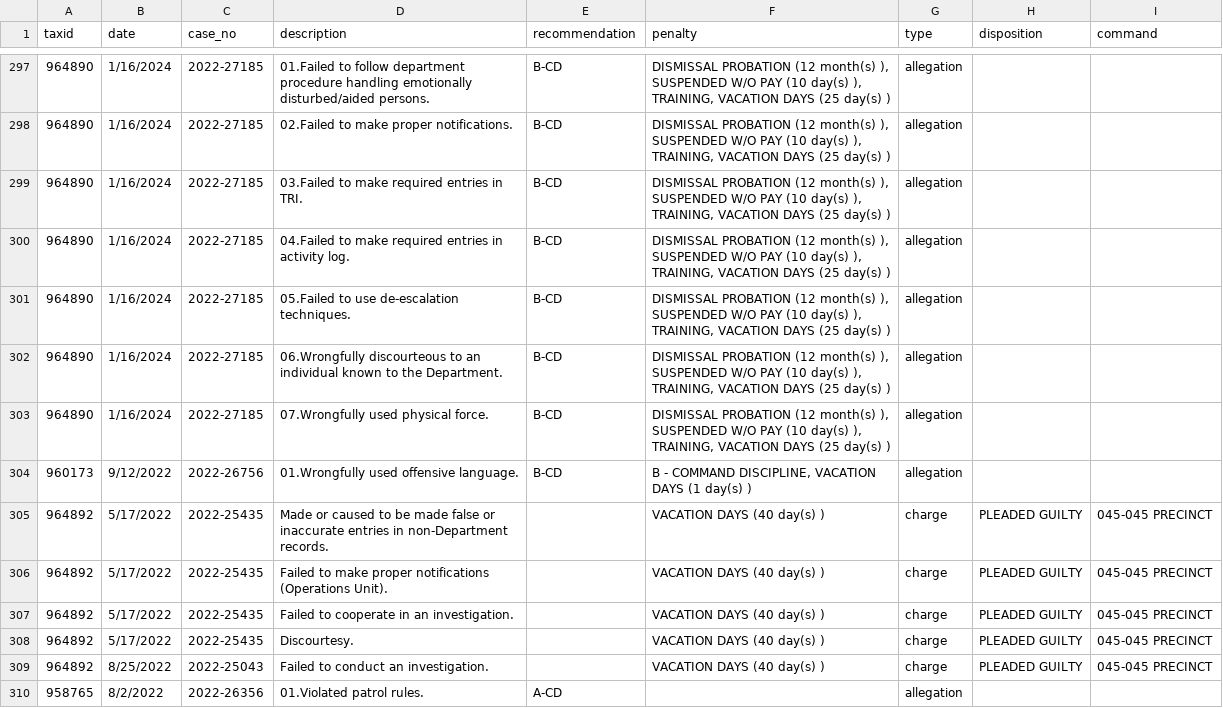
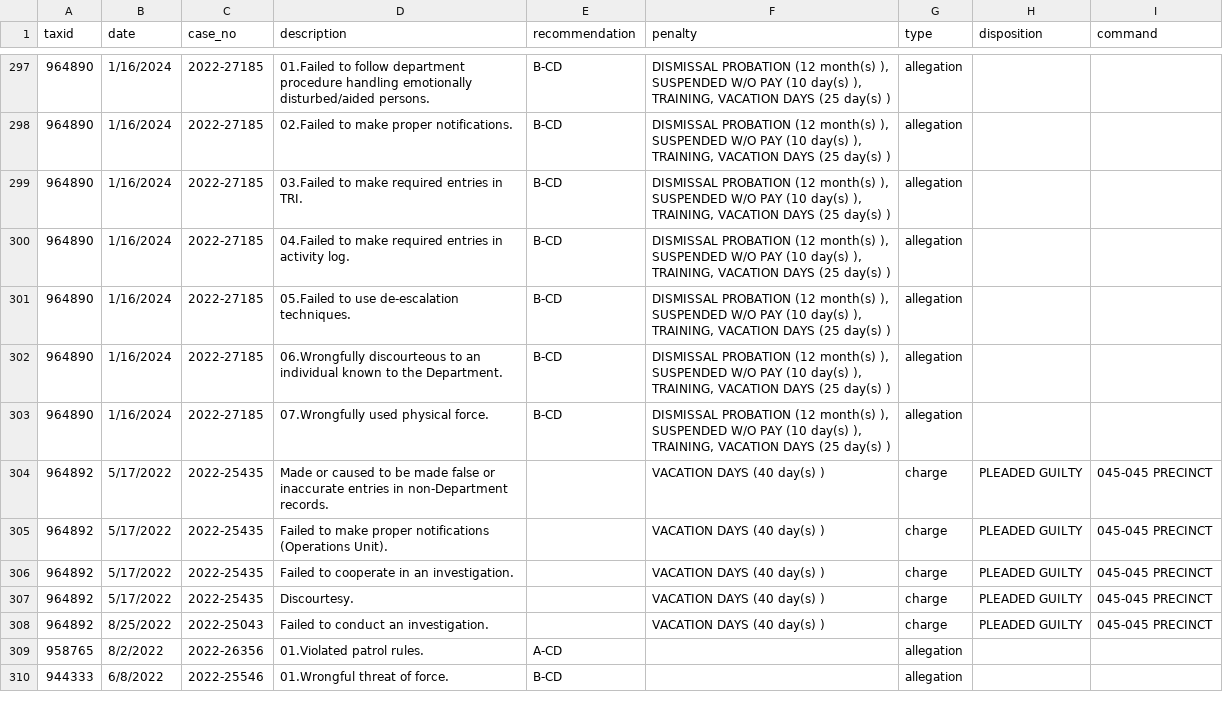
Before and after one commit to gh-islg/nypd-officer-profiles, a CSV file: discipline.csv, drawn as a sheet; only a part is shown, gaps mark what is left out; the shorter side is filled out with more unchanged rows; the diff names each change by its address in the sheet, - before the commit and + after, or states it on an @@ line.

```diff
--- a/discipline.csv
+++ b/discipline.csv
-row 304: 960173 | 9/12/2022 | 2022-26756 | 01.Wrongfully used offensive language. | B-CD | B - COMMAND DISCIPLINE, VACATION DAYS (1 day(s) ) | allegation
```
Also changed, not shown: 4 other files.
